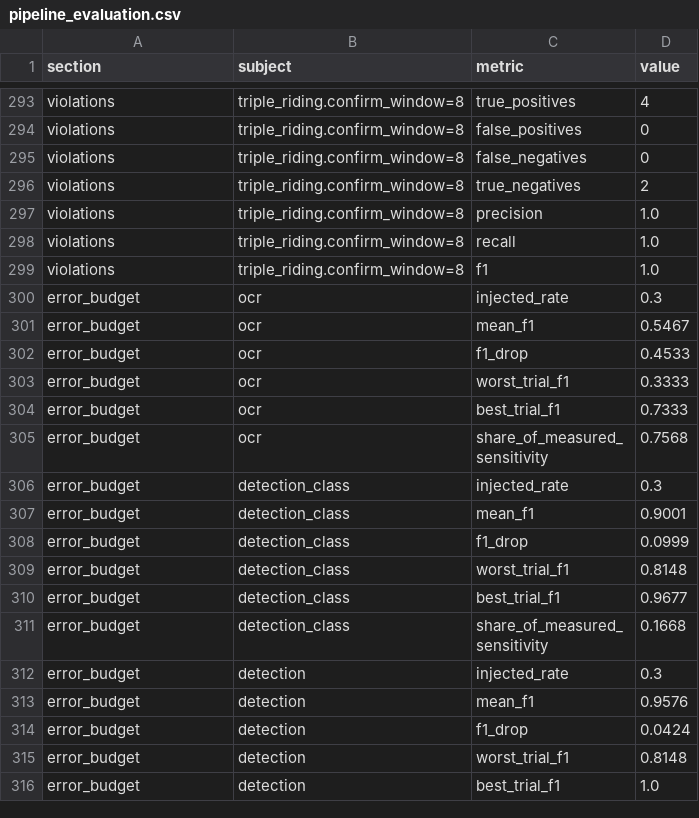
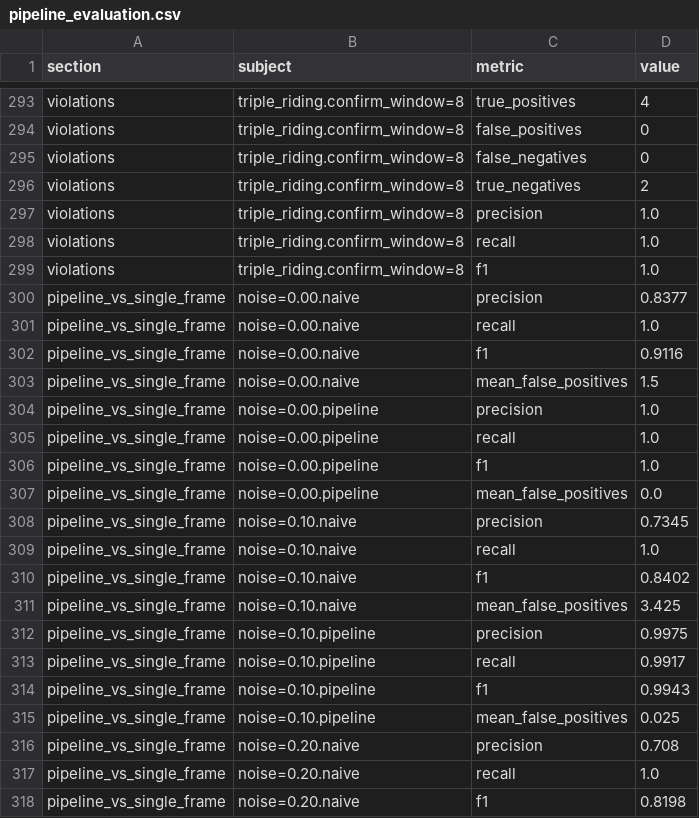
Before and after one commit to adivishall/two-wheeler-safety, a CSV file: eval/results/pipeline_evaluation.csv, drawn as a sheet; only a part is shown, gaps mark what is left out; the shorter side is filled out with more unchanged rows; the diff covers the shown part only; the diff names each change by its address in the sheet, - before the commit and + after, or states it on an @@ line.

```diff
--- a/eval/results/pipeline_evaluation.csv
+++ b/eval/results/pipeline_evaluation.csv
+row 300: pipeline_vs_single_frame | noise=0.00.naive | precision | 0.8377
+row 301: pipeline_vs_single_frame | noise=0.00.naive | recall | 1.0
+row 302: pipeline_vs_single_frame | noise=0.00.naive | f1 | 0.9116
+row 303: pipeline_vs_single_frame | noise=0.00.naive | mean_false_positives | 1.5
+row 304: pipeline_vs_single_frame | noise=0.00.pipeline | precision | 1.0
+row 305: pipeline_vs_single_frame | noise=0.00.pipeline | recall | 1.0
+row 306: pipeline_vs_single_frame | noise=0.00.pipeline | f1 | 1.0
+row 307: pipeline_vs_single_frame | noise=0.00.pipeline | mean_false_positives | 0.0
+row 308: pipeline_vs_single_frame | noise=0.10.naive | precision | 0.7345
+row 309: pipeline_vs_single_frame | noise=0.10.naive | recall | 1.0
+row 310: pipeline_vs_single_frame | noise=0.10.naive | f1 | 0.8402
+row 311: pipeline_vs_single_frame | noise=0.10.naive | mean_false_positives | 3.425
+row 312: pipeline_vs_single_frame | noise=0.10.pipeline | precision | 0.9975
+row 313: pipeline_vs_single_frame | noise=0.10.pipeline | recall | 0.9917
+row 314: pipeline_vs_single_frame | noise=0.10.pipeline | f1 | 0.9943
+row 315: pipeline_vs_single_frame | noise=0.10.pipeline | mean_false_positives | 0.025
+row 316: pipeline_vs_single_frame | noise=0.20.naive | precision | 0.708
+row 317: pipeline_vs_single_frame | noise=0.20.naive | recall | 1.0
+row 318: pipeline_vs_single_frame | noise=0.20.naive | f1 | 0.8198
```
Also changed, not shown: 21 added rows and 6 edited cells elsewhere in this file, 12 other files.
